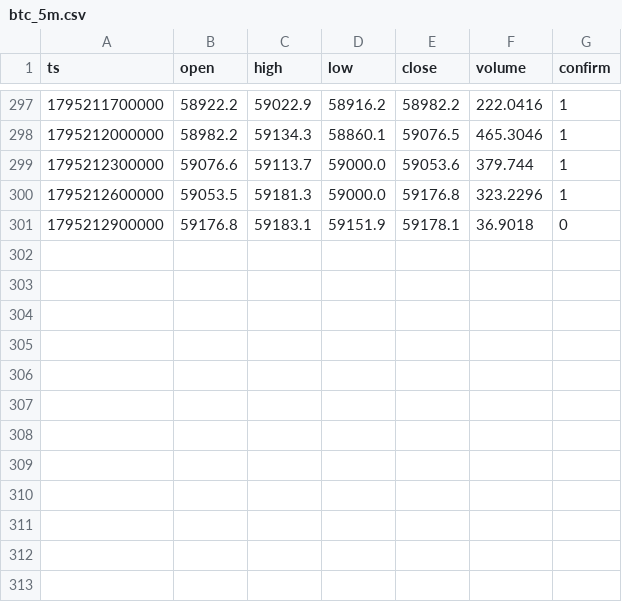
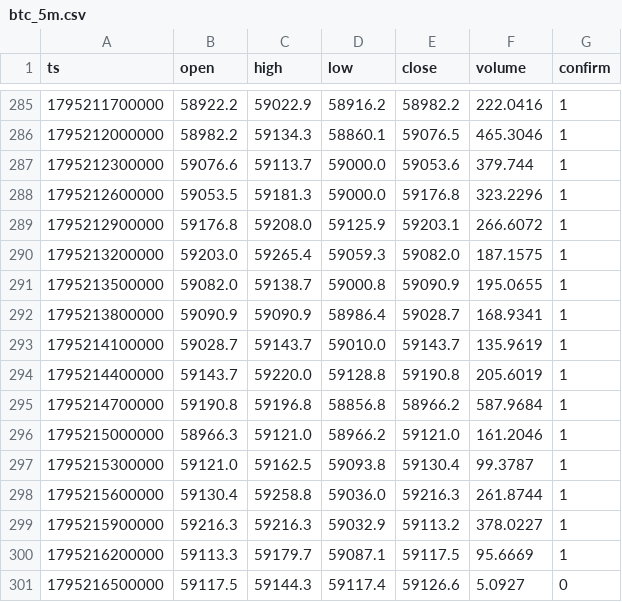
Before and after one commit to nguynquangdng12-sys/btc-data, a CSV file: data/btc_5m.csv, drawn as a sheet; only a part is shown, gaps mark what is left out; the diff covers the shown part only.

```diff
--- a/data/btc_5m.csv
+++ b/data/btc_5m.csv
@@ -300,2 +288,14 @@ ts,open,high,low,close,volume,confirm
 1795212600000,59053.5,59181.3,59000.0,59176.8,323.2296,1
-1795212900000,59176.8,59183.1,59151.9,59178.1,36.9018,0
+1795212900000,59176.8,59208.0,59125.9,59203.1,266.6072,1
+1795213200000,59203.0,59265.4,59059.3,59082.0,187.1575,1
+1795213500000,59082.0,59138.7,59000.8,59090.9,195.0655,1
+1795213800000,59090.9,59090.9,58986.4,59028.7,168.9341,1
+1795214100000,59028.7,59143.7,59010.0,59143.7,135.9619,1
+1795214400000,59143.7,59220.0,59128.8,59190.8,205.6019,1
+1795214700000,59190.8,59196.8,58856.8,58966.2,587.9684,1
+1795215000000,58966.3,59121.0,58966.2,59121.0,161.2046,1
+1795215300000,59121.0,59162.5,59093.8,59130.4,99.3787,1
+1795215600000,59130.4,59258.8,59036.0,59216.3,261.8744,1
+1795215900000,59216.3,59216.3,59032.9,59113.2,378.0227,1
+1795216200000,59113.3,59179.7,59087.1,59117.5,95.6669,1
+1795216500000,59117.5,59144.3,59117.4,59126.6,5.0927,0
```
Also changed, not shown: 12 removed rows elsewhere in this file, data/btc_15m.csv, data/btc_1d.csv, 3 other files.
